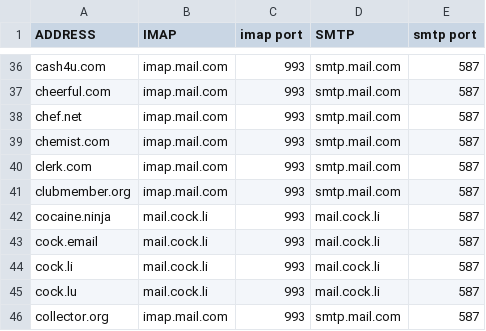
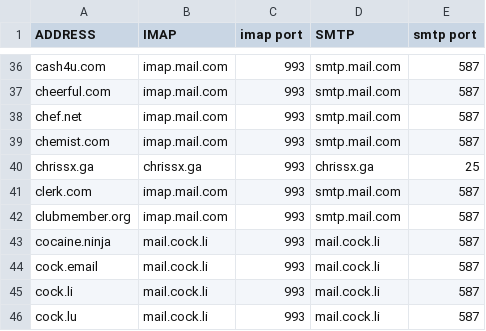
Before and after one commit to LukeSmithxyz/mutt-wizard, a CSV file: domains.csv, drawn as a sheet; only a part is shown, gaps mark what is left out; the shorter side is filled out with more unchanged rows; the diff names each change by its address in the sheet, - before the commit and + after, or states it on an @@ line.

Commit message:
Added chrissx.ga settings (IMAPS port 993, SMTP port 25 with STARTTLS)

```diff
--- a/domains.csv
+++ b/domains.csv
+row 40: chrissx.ga | chrissx.ga | 993 | chrissx.ga | 25
```
